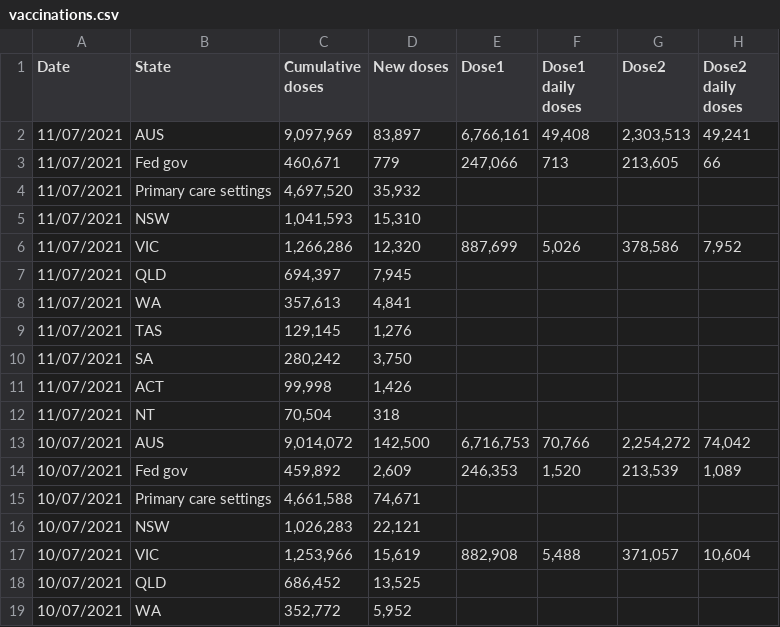
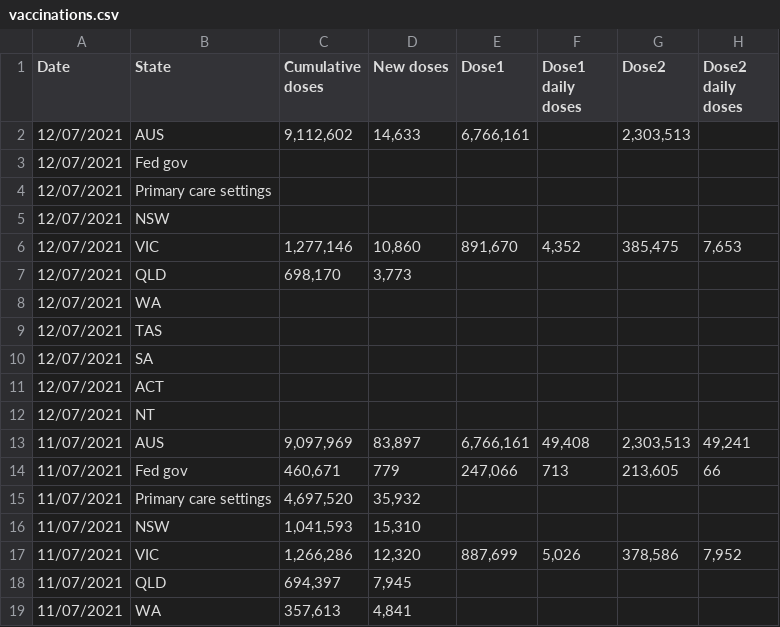
Before and after one commit to Georift/australian-vaccine-rollout, a CSV file: vaccinations.csv, drawn as a sheet; only a part is shown; the shorter side is filled out with more unchanged rows; the diff names each change by its address in the sheet, - before the commit and + after, or states it on an @@ line.

```diff
--- a/vaccinations.csv
+++ b/vaccinations.csv
+row 2: 12/07/2021 | AUS | 9,112,602 | 14,633 | 6,766,161 |  | 2,303,513
+row 3: 12/07/2021 | Fed gov
+row 4: 12/07/2021 | Primary care settings
+row 5: 12/07/2021 | NSW
+row 6: 12/07/2021 | VIC | 1,277,146 | 10,860 | 891,670 | 4,352 | 385,475 | 7,653
+row 7: 12/07/2021 | QLD | 698,170 | 3,773
+row 8: 12/07/2021 | WA
+row 9: 12/07/2021 | TAS
+row 10: 12/07/2021 | SA
+row 11: 12/07/2021 | ACT
+row 12: 12/07/2021 | NT
```
Also changed, not shown: 1 other file.
